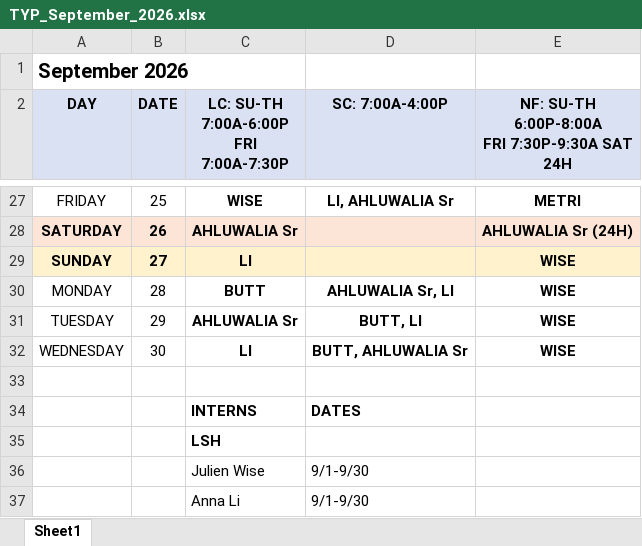
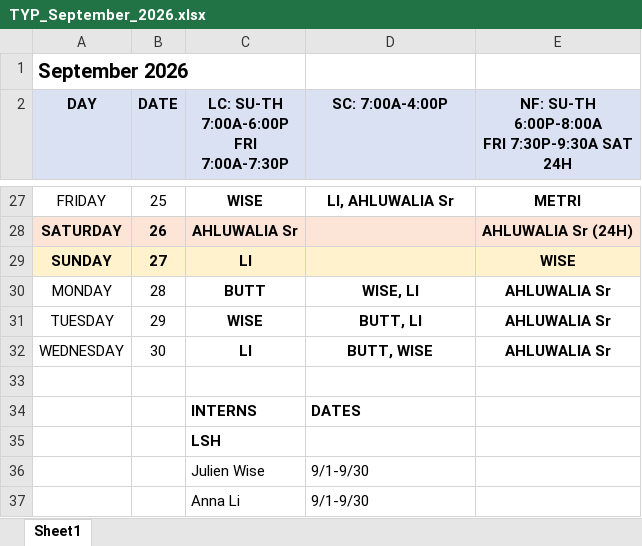
Before and after one commit to dgkenn/Codex-playground-, an Excel workbook: intern_schedule_2026-2027/schedules/TYP_September_2026.xlsx, sheet Sheet1, drawn as a sheet; only a part is shown, gaps mark what is left out; values as stored, in another font and other column widths than the file's, no borders; the diff names each change by its address in the sheet, - before the commit and + after, or states it on an @@ line.

```diff
--- a/intern_schedule_2026-2027/schedules/TYP_September_2026.xlsx (sheet Sheet1)
+++ b/intern_schedule_2026-2027/schedules/TYP_September_2026.xlsx (sheet Sheet1)
-D30 (SC: 7:00A-4:00P): AHLUWALIA Sr, LI
+D30 (SC: 7:00A-4:00P): WISE, LI
-E30:E32: WISE
+E30:E32: AHLUWALIA Sr
-C31: AHLUWALIA Sr
+C31: WISE
-D32 (SC: 7:00A-4:00P): BUTT, AHLUWALIA Sr
+D32 (SC: 7:00A-4:00P): BUTT, WISE
```
Also changed, not shown: intern_schedule_2026-2027/schedules/TYP_April_2027.xlsx, intern_schedule_2026-2027/schedules/TYP_December_2026.xlsx, 18 other files.
